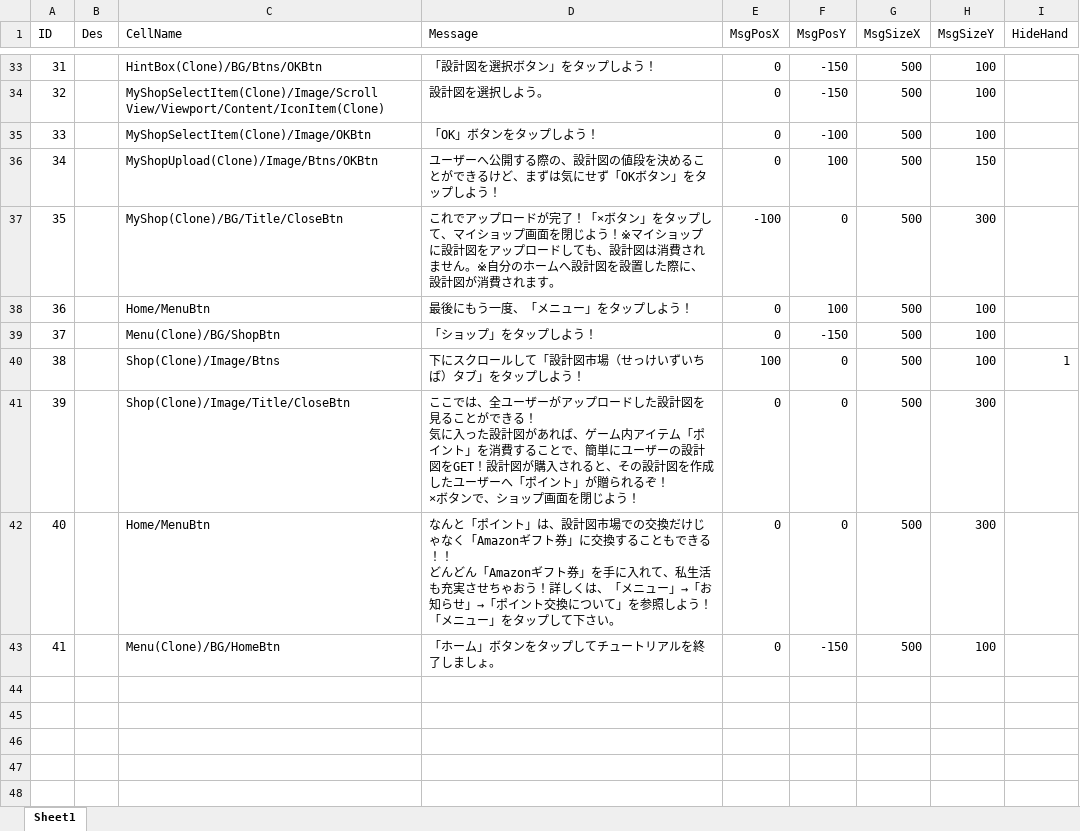
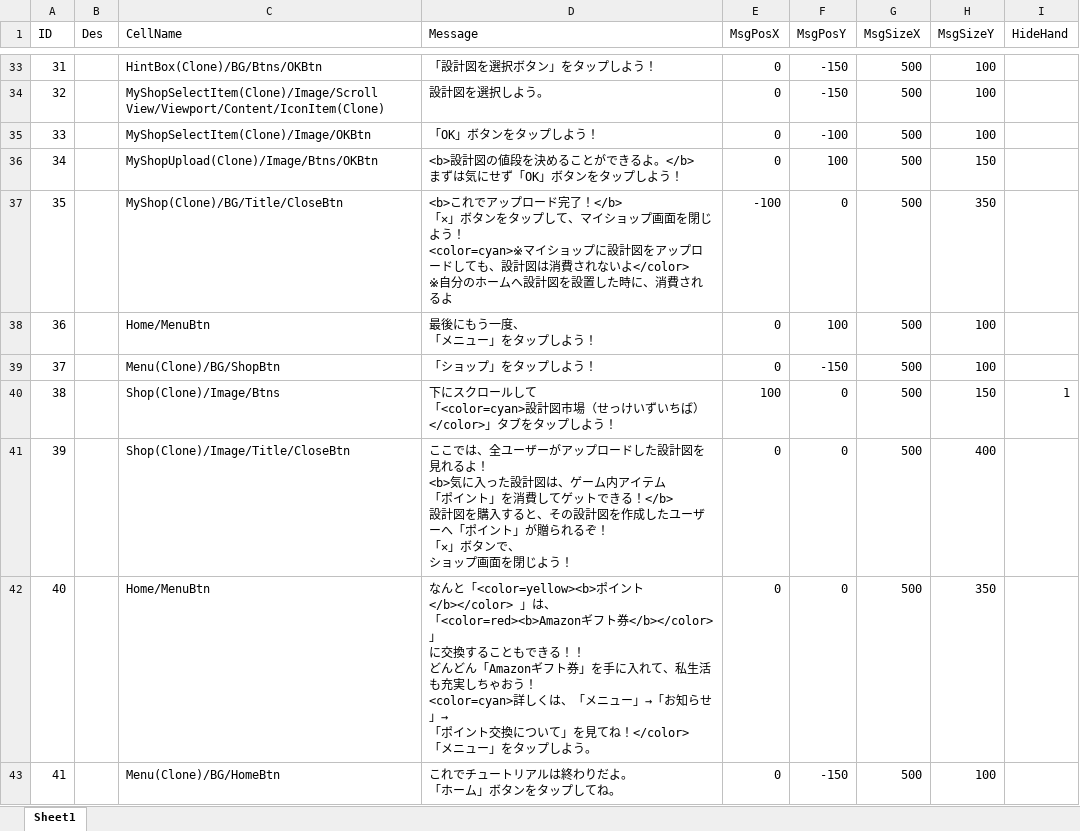
Before and after one commit to jobcrowngame/CraftStory, an Excel workbook: Config/Excel/GuideStep.xlsx, sheet Sheet1, drawn as a sheet; only a part is shown, gaps mark what is left out; values as stored, in another font and other column widths than the file's, no borders; table styles not drawn; ↵ is a line break in a cell; the diff covers the shown part only; the diff names each change by its address in the sheet, - before the commit and + after, or states it on an @@ line.

```diff
--- a/Config/Excel/GuideStep.xlsx (sheet Sheet1)
+++ b/Config/Excel/GuideStep.xlsx (sheet Sheet1)
-D36 (Message): ユーザーへ公開する際の、設計図の値段を決めることができるけど、まずは気にせず「OKボタン」をタップ…
+D36 (Message): <b>設計図の値段を決めることができるよ。</b> ↵ まずは気にせず「OK」ボタンをタップ…
-D37 (Message): これでアップロードが完了！「×ボタン」をタップして、マイショップ画面を閉じよう！※マイショップに設計図をアップロードしても、設計図は消費されません。※自分のホームへ設計図を設置した際に、設計図が消費されます。
+D37 (Message): <b>これでアップロード完了！</b> ↵ 「✕」ボタンをタップして、マイショップ画面を閉じよう！ ↵ <color=cyan>※マイショップに設計図をアップロードしても、設計図は消費されないよ</color> ↵ ※自分のホームへ設計図を設置した時に、消費されるよ
-H37 (MsgSizeY): 300
+H37 (MsgSizeY): 350
-D38 (Message): 最後にもう一度、「メニュー」をタップしよう！
+D38 (Message): 最後にもう一度、 ↵ 「メニュー」をタップしよう！
-D40 (Message): …ールして「設計図市場（せっけいずいちば）タブ」をタップ…
+D40 (Message): …ールして ↵ 「<color=cyan>設計図市場（せっけいずいちば）</color>」タブをタップ…
-H40 (MsgSizeY): 100
+H40 (MsgSizeY): 150
-D41 (Message): …計図を見ることができる！ ↵ 気に入った設計図があれば、ゲーム内アイテム「ポイント」を消費することで、簡単にユーザーの設計図をGET！設計図が購入されると、その設計図を作成したユーザーへ「ポイント」が贈られるぞ！ ↵ ×ボタンで、ショップ…
+D41 (Message): …計図を見れるよ！ ↵ <b>気に入った設計図は、ゲーム内アイテム ↵ 「ポイント」を消費してゲットできる！</b> ↵ 設計図を購入すると、その設計図を作成したユーザーへ「ポイント」が贈られるぞ！ ↵ 「✕」ボタンで、 ↵ ショップ…
-H41 (MsgSizeY): 300
+H41 (MsgSizeY): 400
-D42 (Message): なんと「ポイント」は、設計図市場での交換だけじゃなく「Amazonギフト券」に交換することもできる！！ ↵ どんどん「Amazonギフト券」を手に入れて、私生活も充実させちゃおう！詳しくは、「メニュー」→「お知らせ」→「ポイント交換について」を参照しよう！ ↵ 「メニュー」をタップして下さい。
+D42 (Message): なんと「<color=yellow><b>ポイント</b></color> 」は、 ↵ 「<color=red><b>Amazonギフト券</b></color> 」 ↵ に交換することもできる！！ ↵ どんどん「Amazonギフト券」を手に入れて、私生活も充実しちゃおう！ ↵ <color=cyan>詳しくは、「メニュー」→「お知らせ」→ ↵ 「ポイント交換について」を見てね！</color> ↵ 「メニュー」をタップしよう。
-H42 (MsgSizeY): 300
+H42 (MsgSizeY): 350
-D43 (Message): 「ホーム」ボタンをタップしてチュートリアルを終了しましょ。
+D43 (Message): これでチュートリアルは終わりだよ。 ↵ 「ホーム」ボタンをタップしてね。
```
Also changed, not shown: 27 edited cells elsewhere in this sheet, 3 other files.
